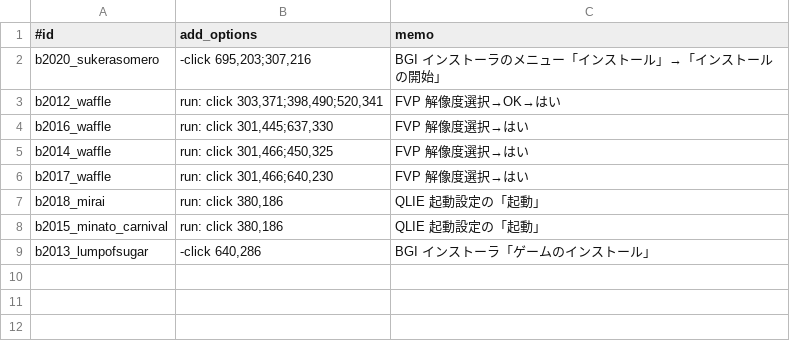
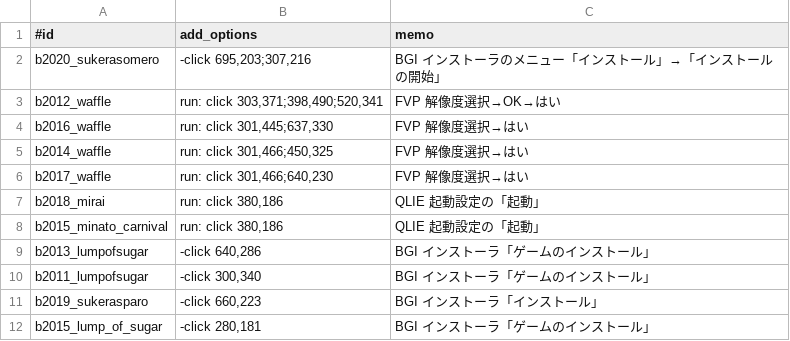
Before and after one commit to a-kaibu/vnbox, a TSV file: recipes/add_hints.tsv, drawn as a sheet; the diff names each change by its address in the sheet, - before the commit and + after, or states it on an @@ line.

```diff
--- a/recipes/add_hints.tsv
+++ b/recipes/add_hints.tsv
+row 10: b2011_lumpofsugar | -click 300,340 | BGI インストーラ「ゲームのインストール」
+row 11: b2019_sukerasparo | -click 660,223 | BGI インストーラ「インストール」
+row 12: b2015_lump_of_sugar | -click 280,181 | BGI インストーラ「ゲームのインストール」
```
Also changed, not shown: results/verified.tsv, 2 other files.
